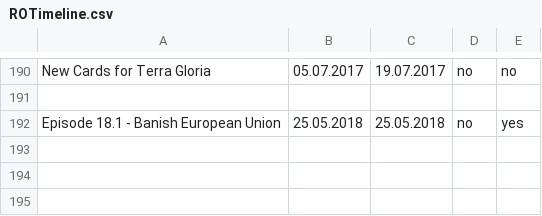
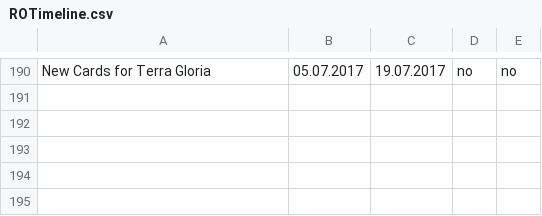
Before and after one commit to phaicm/ROTimeline, a CSV file: ROTimeline.csv, drawn as a sheet; only a part is shown, gaps mark what is left out; the shorter side is filled out with more unchanged rows.

Commit message:
Removed meme
Sorry EU.

```diff
--- a/ROTimeline.csv
+++ b/ROTimeline.csv
@@ -191,3 +191,2 @@ New Cards for Terra Gloria,05.07.2017,19.07.2017,no,no
 ,,,,
-Episode 18.1 - Banish European Union,25.05.2018,25.05.2018,no,yes
 ,,,,
```
